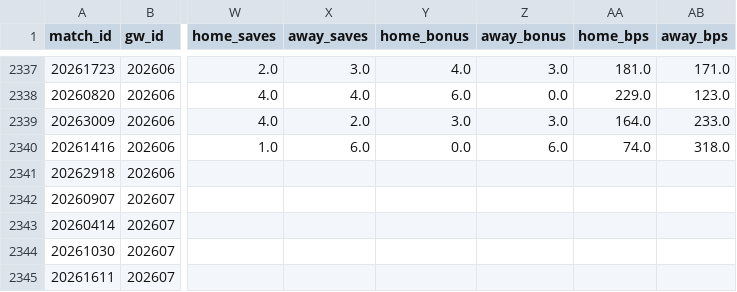
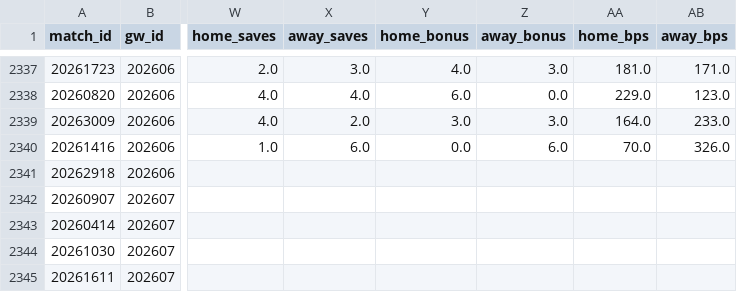
Before and after one commit to FabianMyrvang/FPL-Analytics, a CSV file: FPL_DATA/fact_fpl_fixture.csv, drawn as a sheet; only a part is shown, gaps mark what is left out; the diff names each change by its address in the sheet, - before the commit and + after, or states it on an @@ line.

```diff
--- a/FPL_DATA/fact_fpl_fixture.csv
+++ b/FPL_DATA/fact_fpl_fixture.csv
-AA2340 (home_bps): 74.0
+AA2340 (home_bps): 70.0
-AB2340 (away_bps): 318.0
+AB2340 (away_bps): 326.0
```
Also changed, not shown: FPL_DATA/fact_detailed_fixture.csv.
